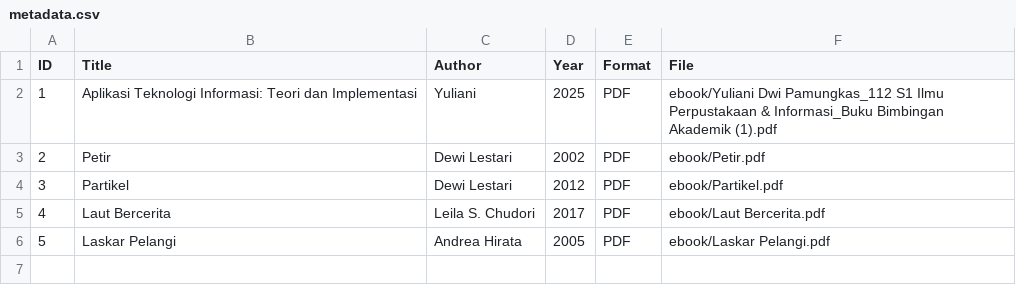
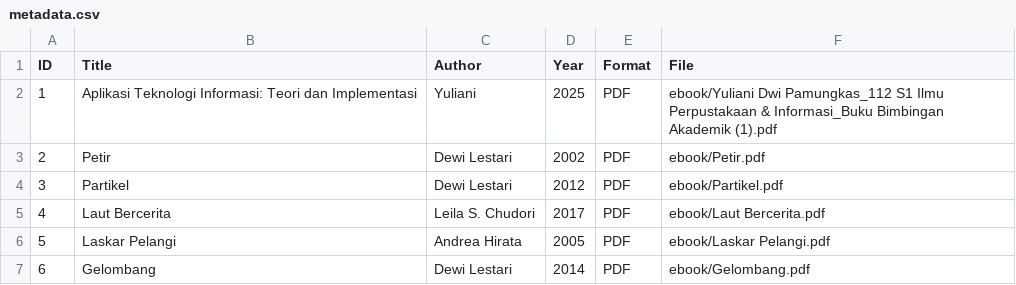
Before and after one commit to yulianidwiiiii1-bot/digitallibrary, a CSV file: metadata/metadata.csv, drawn as a sheet.

Commit message:
Update metadata.csv

```diff
--- a/metadata/metadata.csv
+++ b/metadata/metadata.csv
@@ -6 +6,2 @@ ID,Title,Author,Year,Format,File
 5,Laskar Pelangi,Andrea Hirata,2005,PDF,ebook/Laskar Pelangi.pdf
+6,Gelombang,Dewi Lestari,2014,PDF,ebook/Gelombang.pdf
```
